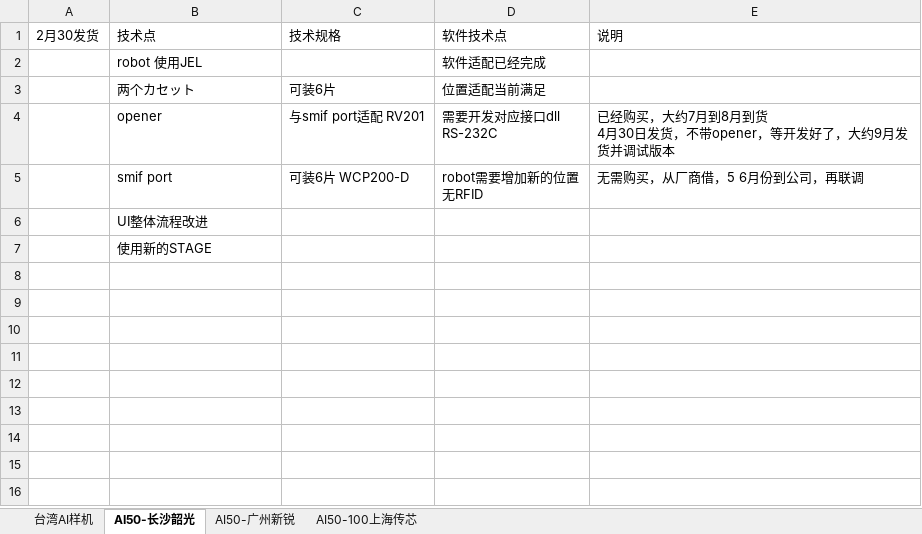
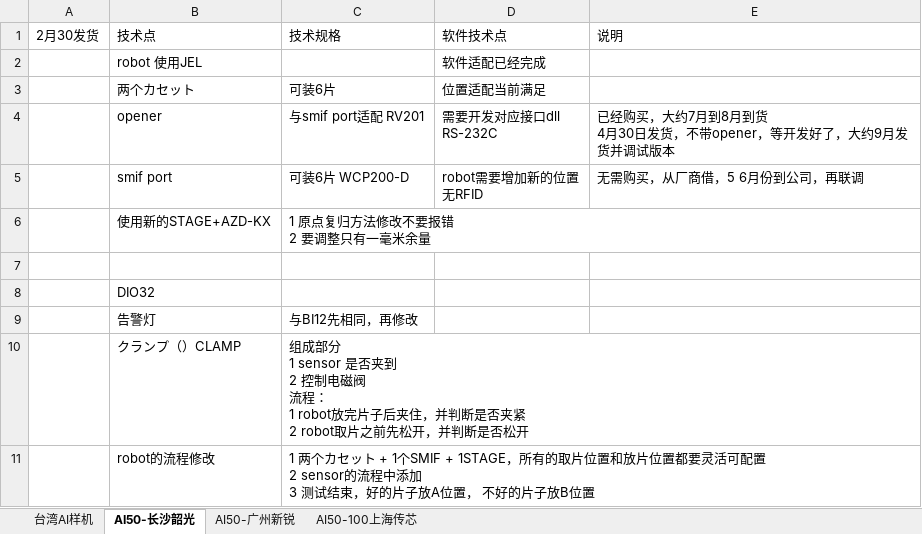
Before and after one commit to longqijun/ITS, an Excel workbook: DP.xlsx, sheet AI50-长沙韶光, drawn as a sheet; values as stored, in another font and other column widths than the file's, no borders; addresses are those after the commit; ↵ is a line break in a cell; the diff names each change by its address in the sheet, - before the commit and + after, or states it on an @@ line.

Commit message:
update

```diff
--- a/DP.xlsx (sheet AI50-长沙韶光)
+++ b/DP.xlsx (sheet AI50-长沙韶光)
+row 6:  | 使用新的STAGE+AZD-KX | 1 原点复归方法修改不要报错 ↵ 2 要调整只有一毫米余量
-B7: UI整体流程改进
+B7: (empty)
-B8: 使用新的STAGE
+B8: DIO32
+row 9:  | 告警灯 | 与BI12先相同，再修改
+row 10:  | クランプ（）CLAMP | 组成部分 ↵ 1 sensor 是否夹到 ↵ 2 控制电磁阀 ↵ 流程： ↵ 1 robot放完片子后夹住，并判断是否夹紧 ↵ 2 robot取片之前先松开，并判断是否松开
+row 11:  | robot的流程修改 | 1 两个カセット + 1个SMIF + 1STAGE，所有的取片位置和放片位置都要灵活可配置 ↵ 2 sensor的流程中添加 ↵ 3 测试结束，好的片子放A位置， 不好的片子放B位置
```
